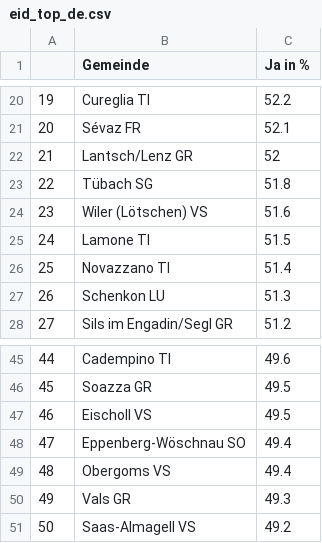
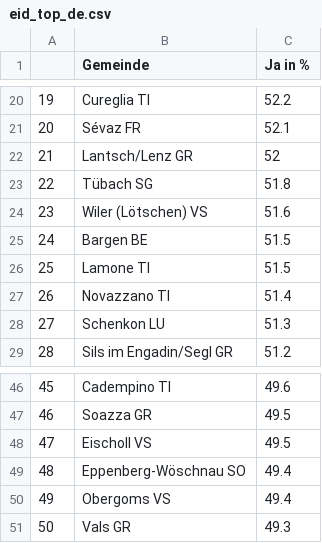
Before and after one commit to awp-finanznachrichten/lena_maerz2021, a CSV file: Tableaux/eid_top_de.csv, drawn as a sheet; only a part is shown, gaps mark what is left out; removed rows and columns are numbered as before the commit, all else as after; the diff names each change by its address in the sheet, - before the commit and + after, or states it on an @@ line.

```diff
--- a/Tableaux/eid_top_de.csv
+++ b/Tableaux/eid_top_de.csv
+row 25: 24 | Bargen BE | 51.5
@@ column A renumbered between rows 26 and 51 @@
-row 51: 50 | Saas-Almagell VS | 49.2
```
Also changed, not shown: Tableaux/eid_flop_de.csv, Tableaux/eid_flop_fr.csv, 3 other files.
